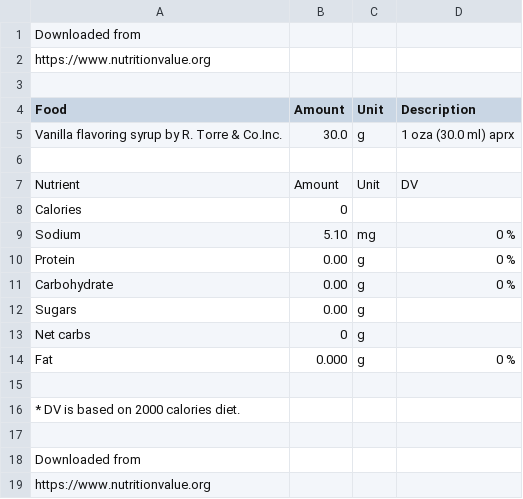
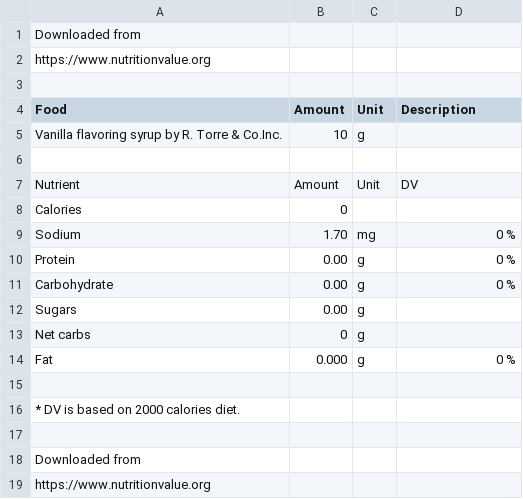
Before and after one commit to shivanishah1/finalproject1, a CSV file: final_project/vanilla_flavoring_syrup_by_r_torre__coinc.csv, drawn as a sheet.

Commit message:
updated . issue with updating values? or the backtracking aspect

```diff
--- a/final_project/vanilla_flavoring_syrup_by_r_torre__coinc.csv
+++ b/final_project/vanilla_flavoring_syrup_by_r_torre__coinc.csv
@@ -4,3 +4,3 @@ https://www.nutritionvalue.org
 Food,Amount,Unit,Description
-"Vanilla flavoring syrup by R. Torre & Co.Inc.",30.0,g,1 oza (30.0 ml) aprx
+"Vanilla flavoring syrup by R. Torre & Co.Inc.",10,g,
 
@@ -8,3 +8,3 @@ Nutrient,Amount,Unit,DV
 Calories,0,,
-"Sodium",5.10,mg,0 %
+"Sodium",1.70,mg,0 %
 "Protein",0.00,g,0 %
```
Also changed, not shown: final_project/brown_sugar_cane_by_frusecha.csv, final_project/flour_unbleached_enriched_allpurpose_wheat.csv, 4 other files.
